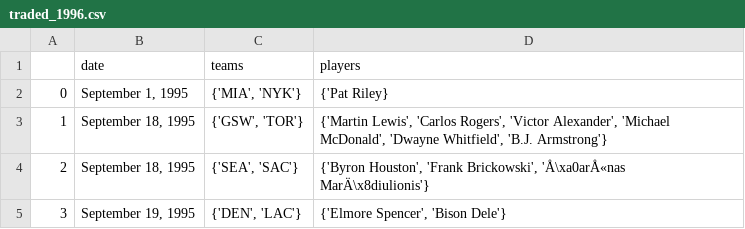
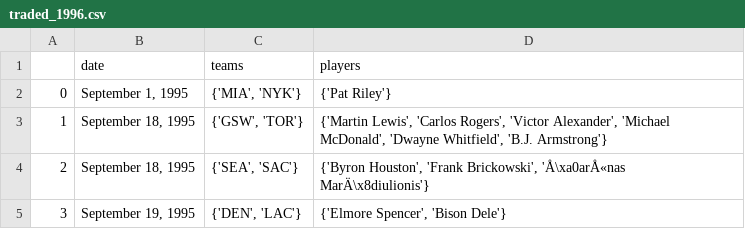
Before and after one commit to aapandy2/predicting_nba_player_retention, a CSV file: Data/traded/traded_1996.csv, drawn as a sheet; only a part is shown.

Commit message:
Fix typos

```diff
--- a/Data/traded/traded_1996.csv
+++ b/Data/traded/traded_1996.csv
@@ -1,3 +1,3 @@
 ,date,teams,players
-0,"September 1, 1995","{'MIA', 'NYK'}",{'Pat Riley}
+0,"September 1, 1995","{'MIA', 'NYK'}",{'Pat Riley'}
 1,"September 18, 1995","{'GSW', 'TOR'}","{'Martin Lewis', 'Carlos Rogers', 'Victor Alexander', 'Michael McDonald', 'Dwayne Whitfield', 'B.J. Armstrong'}"
```
Also changed, not shown: Data/traded/traded_1997.csv.
